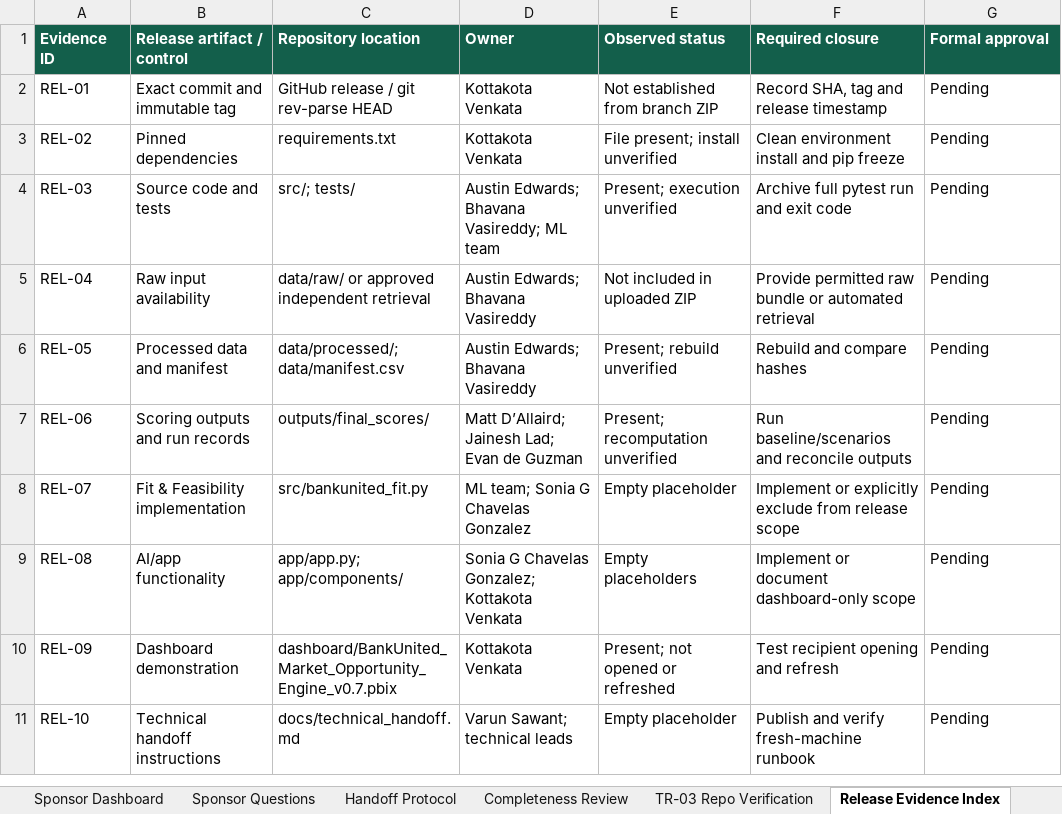
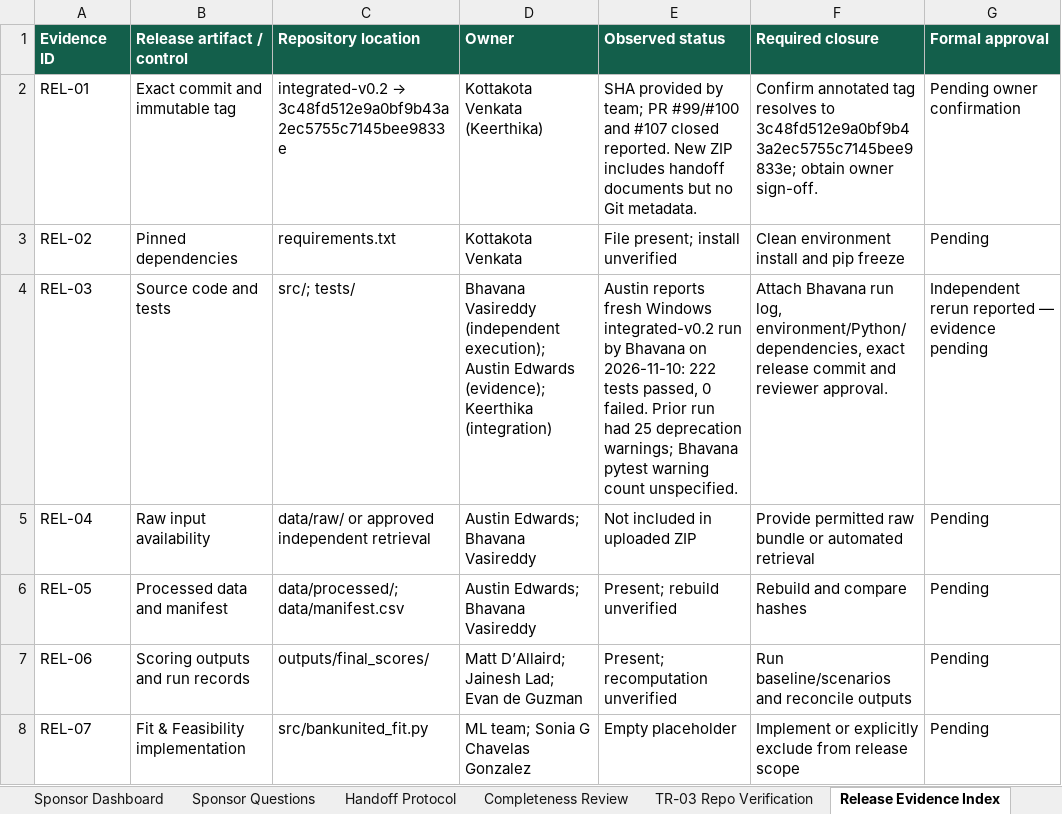
Before and after one commit to Kottakotavenkatakeerthika/bankunited-market-expansion, an Excel workbook: docs/handoff/BankUnited_TR03_Master_Tracker.xlsx, sheet Release Evidence Index, drawn as a sheet; only a part is shown; the shorter side is filled out with more unchanged rows; values as stored, in another font and other column widths than the file's, no borders; the diff names each change by its address in the sheet, - before the commit and + after, or states it on an @@ line.

Commit message:
Update TR-03 handoff documentation

```diff
--- a/docs/handoff/BankUnited_TR03_Master_Tracker.xlsx (sheet Release Evidence Index)
+++ b/docs/handoff/BankUnited_TR03_Master_Tracker.xlsx (sheet Release Evidence Index)
@@ C2 (Repository location): GitHub release / git rev-parse HEAD → integrated-v0.2 → 3c48fd512e9a0bf9b43a2ec5755c7145bee9833e @@
-D2 (Owner): Kottakota Venkata
+D2 (Owner): Kottakota Venkata (Keerthika)
-E2 (Observed status): Not established from branch ZIP
+E2 (Observed status): SHA provided by team; PR #99/#100 and #107 closed reported. New ZIP includes handoff documents but no Git metadata.
-F2 (Required closure): Record SHA, tag and release timestamp
+F2 (Required closure): Confirm annotated tag resolves to 3c48fd512e9a0bf9b43a2ec5755c7145bee9833e; obtain owner sign-off.
-G2 (Formal approval): Pending
+G2 (Formal approval): Pending owner confirmation
-D4 (Owner): Austin Edwards; Bhavana Vasireddy; ML team
+D4 (Owner): Bhavana Vasireddy (independent execution); Austin Edwards (evidence); Keerthika (integration)
-E4 (Observed status): Present; execution unverified
+E4 (Observed status): Austin reports fresh Windows integrated-v0.2 run by Bhavana on 2026-11-10: 222 tests passed, 0 failed. Prior run had 25 deprecation warnings; Bhavana pytest warning count unspecified.
-F4 (Required closure): Archive full pytest run and exit code
+F4 (Required closure): Attach Bhavana run log, environment/Python/dependencies, exact release commit and reviewer approval.
-G4 (Formal approval): Pending
+G4 (Formal approval): Independent rerun reported — evidence pending
```
Also changed, not shown: sheet Completeness Review, sheet TR-03 Repo Verification, sheet Handoff Tracker, sheet Sponsor Dashboard, other sheet tabs, 8 other files.
